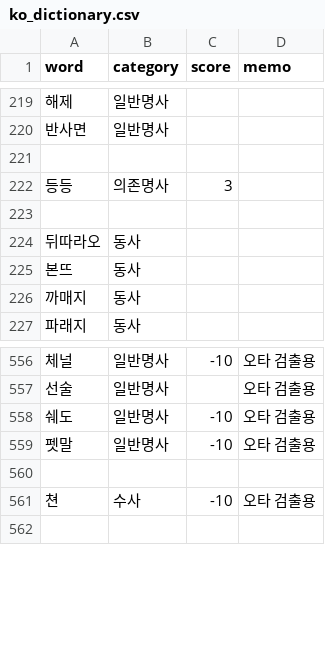
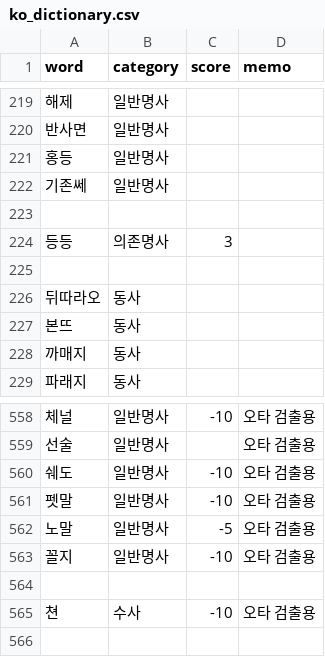
Before and after one commit to Ink-14/KKORI, a CSV file: backend/src/tokenizations/ko_dictionary.csv, drawn as a sheet; only a part is shown, gaps mark what is left out; the diff names each change by its address in the sheet, - before the commit and + after, or states it on an @@ line.

```diff
--- a/backend/src/tokenizations/ko_dictionary.csv
+++ b/backend/src/tokenizations/ko_dictionary.csv
+row 221: 홍등 | 일반명사
+row 222: 기존쎄 | 일반명사
+row 562: 노말 | 일반명사 | -5 | 오타 검출용
+row 563: 꼴지 | 일반명사 | -10 | 오타 검출용
```
Also changed, not shown: 9 other files.
